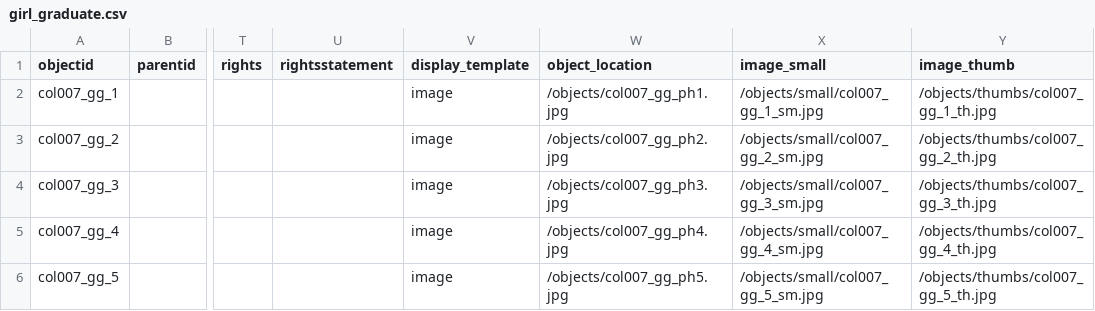
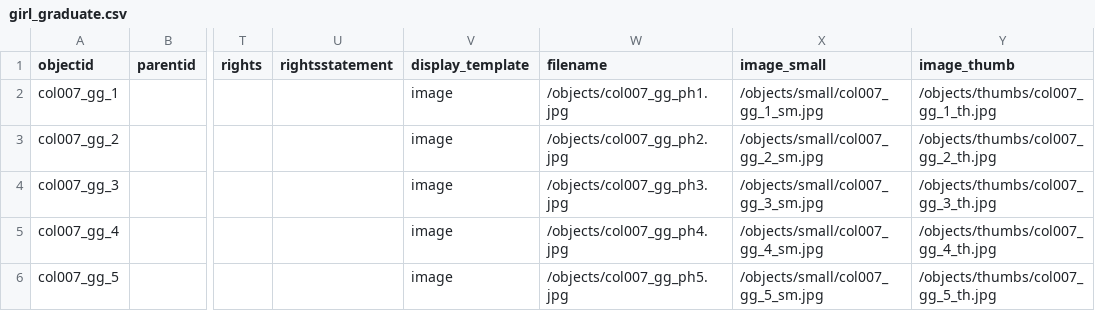
Before and after one commit to historycenter-mld/girl_graduate, a CSV file: _data/girl_graduate.csv, drawn as a sheet; only a part is shown, gaps mark what is left out; the diff names each change by its address in the sheet, - before the commit and + after, or states it on an @@ line.

Commit message:
Update girl_graduate.csv
Changed object_location to filename in the header

```diff
--- a/_data/girl_graduate.csv
+++ b/_data/girl_graduate.csv
-W1: object_location
+W1: filename
```
